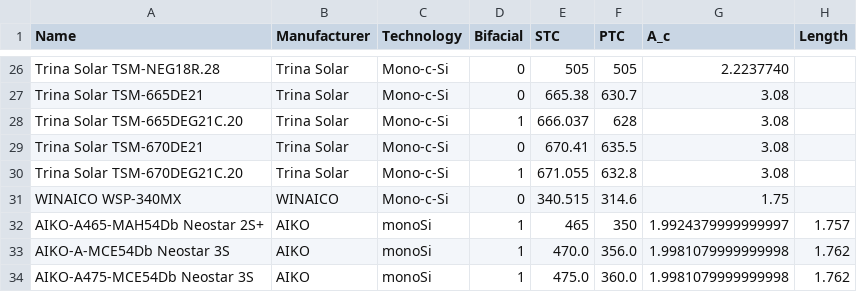
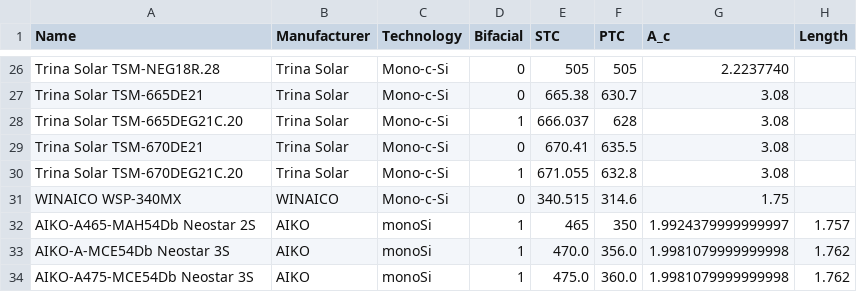
Before and after one commit to AlexLojewski/PV-Trainer-Information, a CSV file: developer/libraries/Modules.csv, drawn as a sheet; only a part is shown, gaps mark what is left out; the diff names each change by its address in the sheet, - before the commit and + after, or states it on an @@ line.

Commit message:
Update Modules.csv

```diff
--- a/developer/libraries/Modules.csv
+++ b/developer/libraries/Modules.csv
-A32 (Name): AIKO-A465-MAH54Db Neostar 2S+
+A32 (Name): AIKO-A465-MAH54Db Neostar 2S
```
